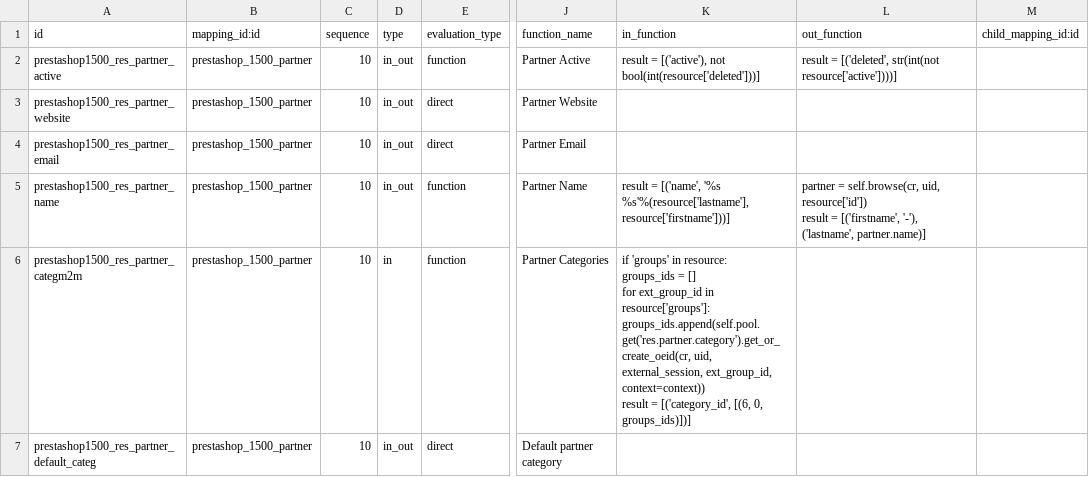
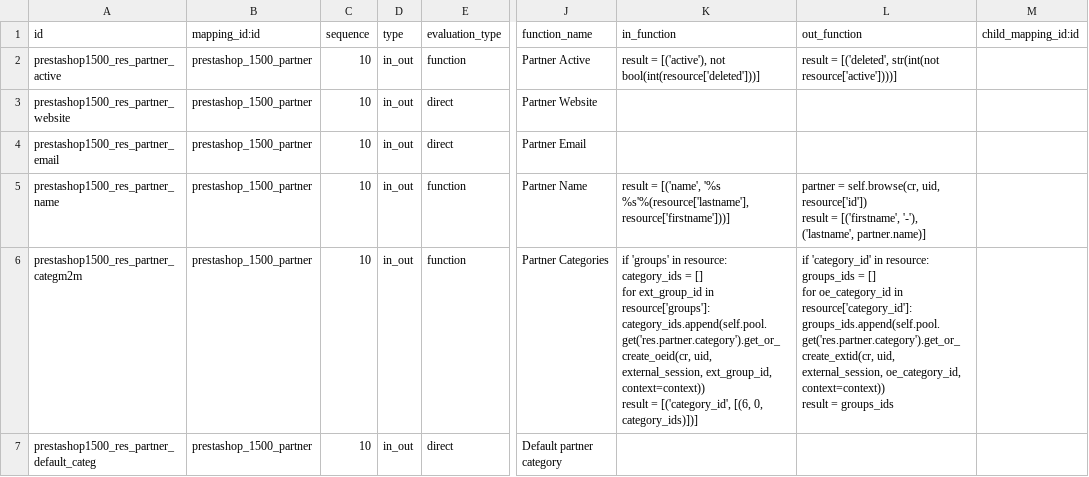
Before and after one commit to effectiveDev0818/prestashop_connector, a CSV file: prestashoperpconnect/settings/1.5.0.0/res.partner/external.mappinglines.template.csv, drawn as a sheet; only a part is shown, gaps mark what is left out; ↵ is a line break in a cell; the diff names each change by its address in the sheet, - before the commit and + after, or states it on an @@ line.

Commit message:
Add out function for partner categories.

```diff
--- a/prestashoperpconnect/settings/1.5.0.0/res.partner/external.mappinglines.template.csv
+++ b/prestashoperpconnect/settings/1.5.0.0/res.partner/external.mappinglines.template.csv
-D6 (type): in
+D6 (type): in_out
-K6 (in_function): …in resource: ↵ groups_ids = [] ↵ for ext_group_id in resource['groups']: ↵ groups_ids.append(self.pool.get('res.partner.category').get_or_create_oeid(cr, uid, external_session, ext_group_id, context=context)) ↵ result = [('category_id', [(6, 0, groups_ids)])]
+K6 (in_function): …in resource: ↵ category_ids = [] ↵ for ext_group_id in resource['groups']: ↵ category_ids.append(self.pool.get('res.partner.category').get_or_create_oeid(cr, uid, external_session, ext_group_id, context=context)) ↵ result = [('category_id', [(6, 0, category_ids)])]
-L6 (out_function): (empty)
+L6 (out_function): if 'category_id' in resource: ↵ groups_ids = [] ↵ for oe_category_id in resource['category_id']: ↵ groups_ids.append(self.pool.get('res.partner.category').get_or_create_extid(cr, uid, external_session, oe_category_id, context=context)) ↵ result = groups_ids
```
